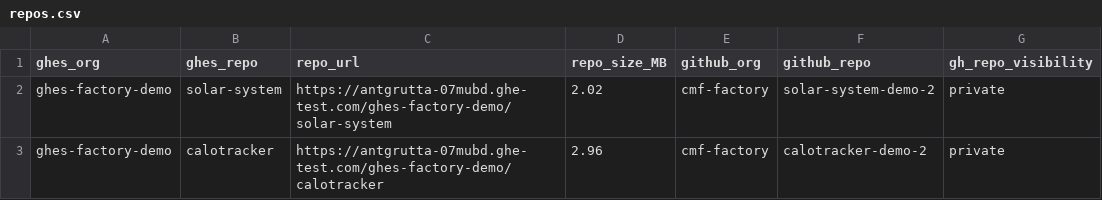
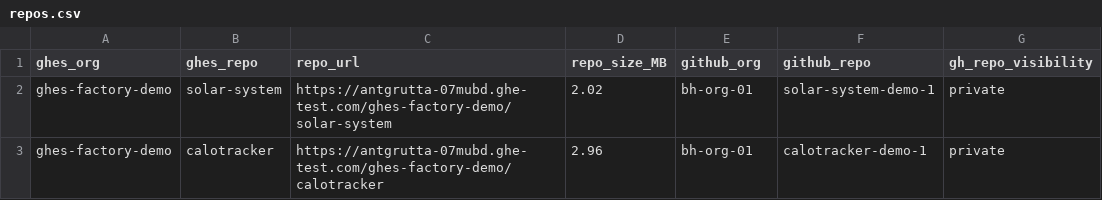
Before and after one commit to bh-org-01/ghes-to-ghec-demo, a CSV file: repos.csv, drawn as a sheet.

Commit message:
Update repos.csv

```diff
--- a/repos.csv
+++ b/repos.csv
@@ -1,3 +1,3 @@
 ghes_org,ghes_repo,repo_url,repo_size_MB,github_org,github_repo,gh_repo_visibility
-ghes-factory-demo,solar-system,https://antgrutta-07mubd.ghe-test.com/ghes-factory-demo/solar-system,2.02,cmf-factory,solar-system-demo-2,private
-ghes-factory-demo,calotracker,https://antgrutta-07mubd.ghe-test.com/ghes-factory-demo/calotracker,2.96,cmf-factory,calotracker-demo-2,private
+ghes-factory-demo,solar-system,https://antgrutta-07mubd.ghe-test.com/ghes-factory-demo/solar-system,2.02,bh-org-01,solar-system-demo-1,private
+ghes-factory-demo,calotracker,https://antgrutta-07mubd.ghe-test.com/ghes-factory-demo/calotracker,2.96,bh-org-01,calotracker-demo-1,private
```
